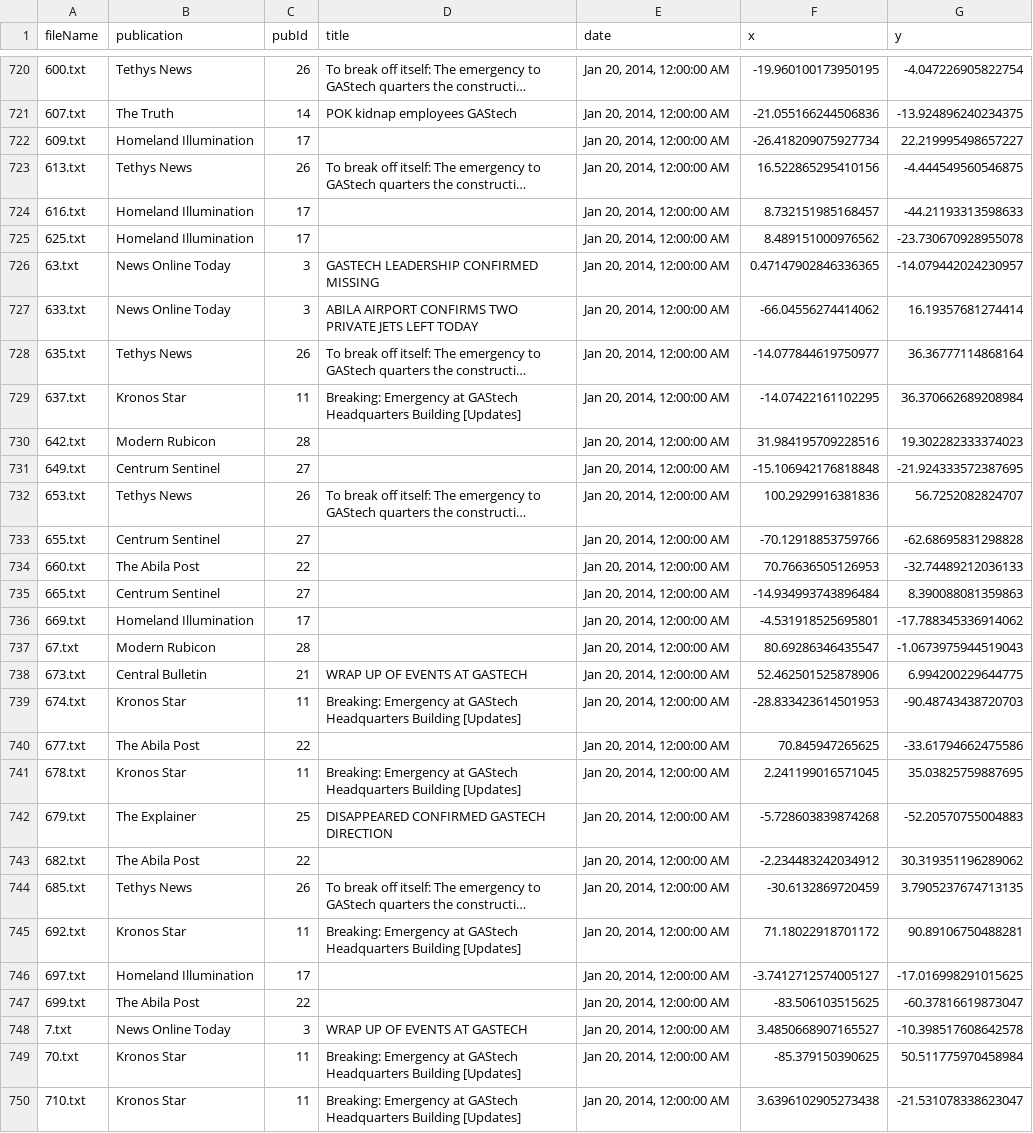
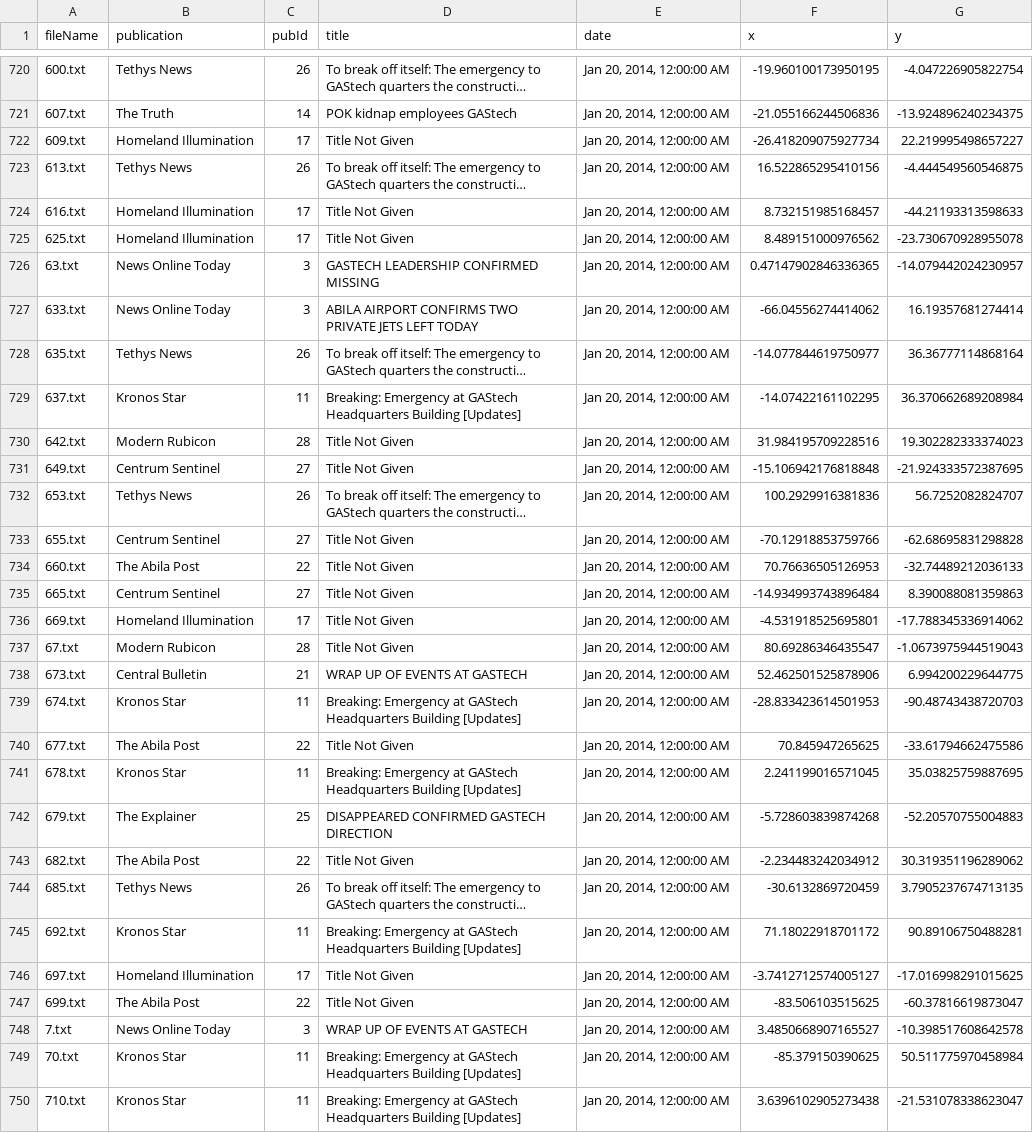
Before and after one commit to DeepthyU/VA_Project, a CSV file: src/main/data/gastech_data/data/article_tsne.csv, drawn as a sheet; only a part is shown, gaps mark what is left out; long unchanged cells end in …; the diff covers the shown part only; the diff names each change by its address in the sheet, - before the commit and + after, or states it on an @@ line.

Commit message:
Added handling of when articles have no title

```diff
--- a/src/main/data/gastech_data/data/article_tsne.csv
+++ b/src/main/data/gastech_data/data/article_tsne.csv
-D722 (title): (empty)
+D722 (title): Title Not Given
-D724:D725 (title): (empty)
+D724:D725 (title): Title Not Given
-D730:D731 (title): (empty)
+D730:D731 (title): Title Not Given
-D733:D737 (title): (empty)
+D733:D737 (title): Title Not Given
-D740 (title): (empty)
+D740 (title): Title Not Given
-D743 (title): (empty)
+D743 (title): Title Not Given
-D746:D747 (title): (empty)
+D746:D747 (title): Title Not Given
```
Also changed, not shown: 170 edited cells elsewhere in this file, 1 other file.
